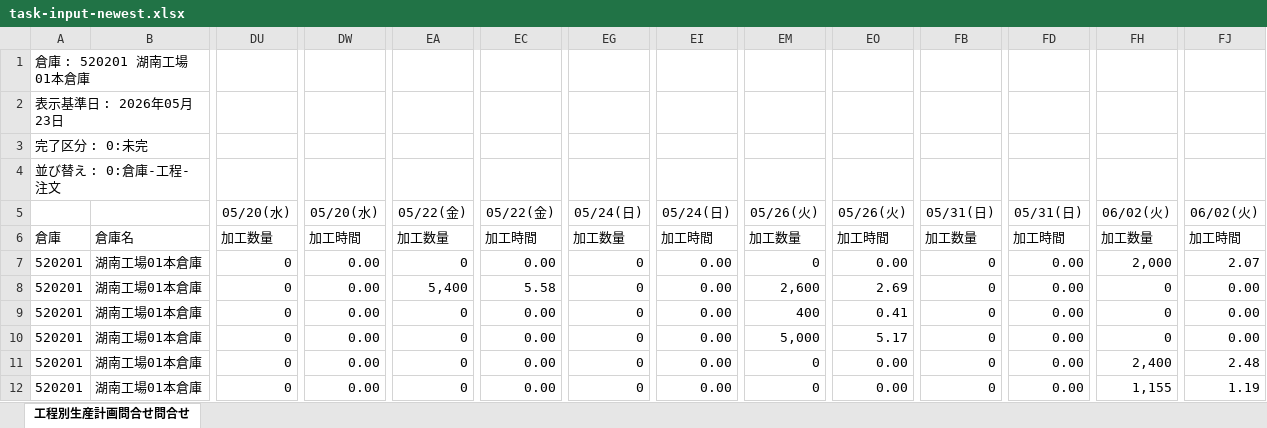
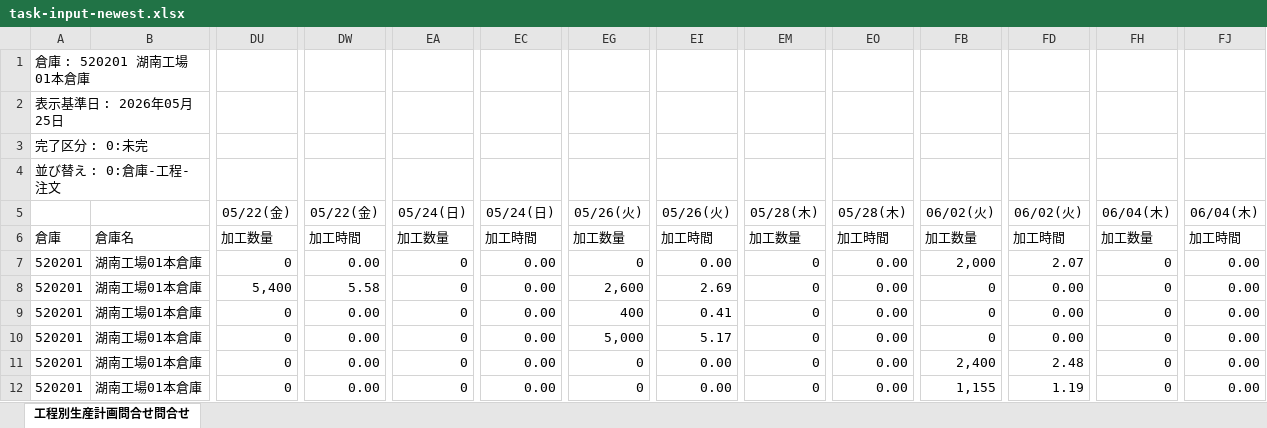
Before and after one commit to hosokawanagaokasangyou-dotcom/Production-Control-System, an Excel workbook: .pm-ai-cache/network-source/task-input-newest.xlsx, sheet 工程別生産計画問合せ問合せ, drawn as a sheet; only a part is shown, gaps mark what is left out; values as stored, in another font and other column widths than the file's, no borders; removed rows and columns are numbered as before the commit, all else as after; rows hold the shown columns only; the diff covers the shown part only; the diff names each change by its address in the sheet, - before the commit and + after, or states it on an @@ line.

Commit message:
chore: ネットワークソースキャッシュ更新
- network-source の xlsx / meta JSON / stage2 進行状態 JSON を同期

```diff
--- a/.pm-ai-cache/network-source/task-input-newest.xlsx (sheet 工程別生産計画問合せ問合せ)
+++ b/.pm-ai-cache/network-source/task-input-newest.xlsx (sheet 工程別生産計画問合せ問合せ)
-A2: 表示基準日 : 2026年05月23日
+A2: 表示基準日 : 2026年05月25日
-row 5:  |  | 05/20(水) | 05/20(水) | 05/22(金) | 05/22(金) | 05/24(日) | 05/24(日) | 05/26(火) | 05/26(火) | 05/31(日) | 05/31(日) | 06/02(火) | 06/02(火)
+row 5:  |  | 05/22(金) | 05/22(金) | 05/24(日) | 05/24(日) | 05/26(火) | 05/26(火) | 05/28(木) | 05/28(木) | 06/02(火) | 06/02(火) | 06/04(木) | 06/04(木)
-FB7: 0
+FB7: 2,000
-FD7: 0.00
+FD7: 2.07
-FH7: 2,000
+FH7: 0
-FJ7: 2.07
+FJ7: 0.00
-DU8: 0
+DU8: 5,400
-DW8: 0.00
+DW8: 5.58
-EA8: 5,400
+EA8: 0
-EC8: 5.58
+EC8: 0.00
-EG8: 0
+EG8: 2,600
-EI8: 0.00
+EI8: 2.69
-EM8: 2,600
+EM8: 0
-EO8: 2.69
+EO8: 0.00
-EG9: 0
+EG9: 400
-EI9: 0.00
+EI9: 0.41
-EM9: 400
+EM9: 0
-EO9: 0.41
+EO9: 0.00
-EG10: 0
+EG10: 5,000
-EI10: 0.00
+EI10: 5.17
-EM10: 5,000
+EM10: 0
-EO10: 5.17
+EO10: 0.00
-FB11: 0
+FB11: 2,400
-FD11: 0.00
+FD11: 2.48
-FH11: 2,400
+FH11: 0
-FJ11: 2.48
+FJ11: 0.00
-FB12: 0
+FB12: 1,155
-FD12: 0.00
+FD12: 1.19
-FH12: 1,155
+FH12: 0
-FJ12: 1.19
+FJ12: 0.00
```
Also changed, not shown: 370 edited cells elsewhere in this sheet, 4 other files.
